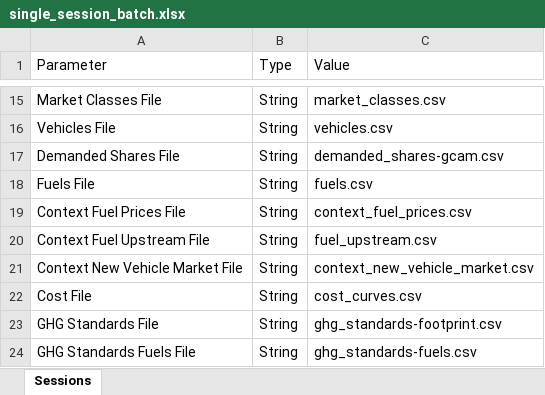
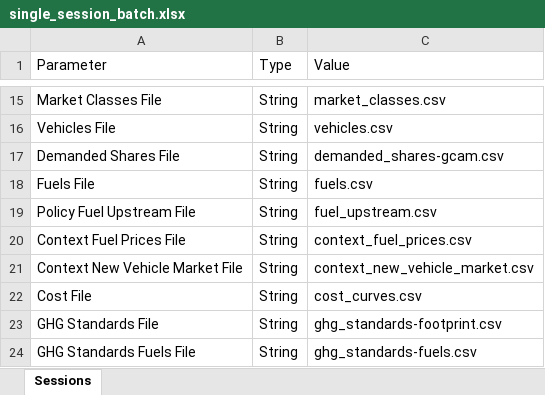
Before and after one commit to USEPA/EPA_OMEGA_Model, an Excel workbook: usepa_omega2/test_inputs/single_session_batch.xlsx, sheet Sessions, drawn as a sheet; only a part is shown, gaps mark what is left out; values as stored, in another font and other column widths than the file's, no cell formats; removed rows and columns are numbered as before the commit, all else as after; the diff names each change by its address in the sheet, - before the commit and + after, or states it on an @@ line.

```diff
--- a/usepa_omega2/test_inputs/single_session_batch.xlsx (sheet Sessions)
+++ b/usepa_omega2/test_inputs/single_session_batch.xlsx (sheet Sessions)
+row 19: Policy Fuel Upstream File | String | fuel_upstream.csv
-row 20: Context Fuel Upstream File | String | fuel_upstream.csv
```
Also changed, not shown: cell formats, usepa_omega2/test_inputs/multiple_session_batch.xlsx, 5 other files.
